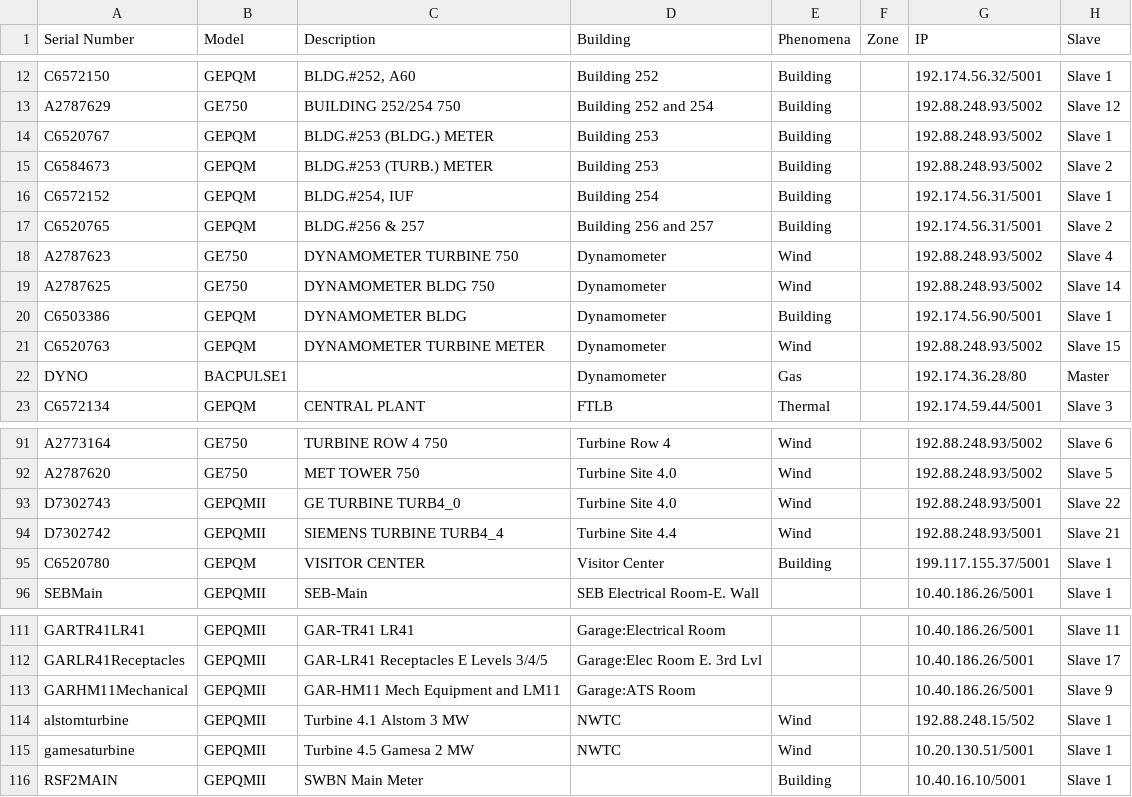
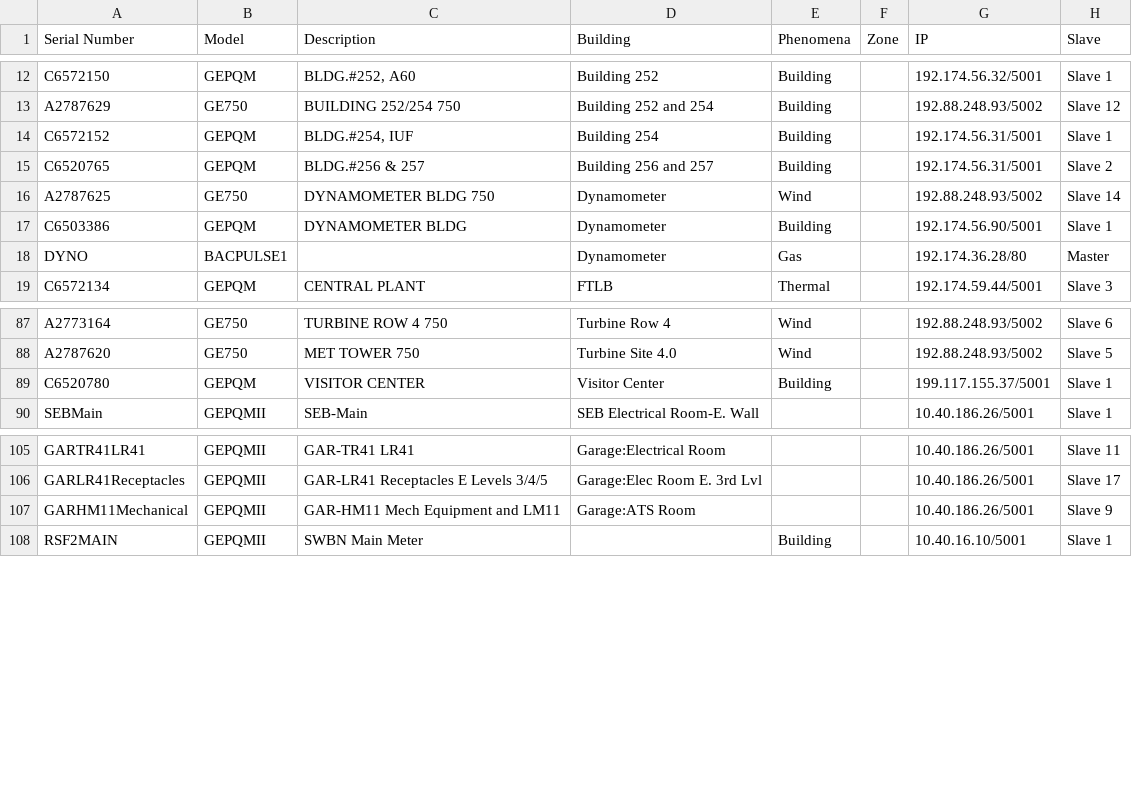
Before and after one commit to deanhiller/databus, a CSV file: modbus/staging/conf/meters.csv, drawn as a sheet; only a part is shown, gaps mark what is left out.

```diff
--- a/modbus/staging/conf/meters.csv
+++ b/modbus/staging/conf/meters.csv
@@ -13,10 +13,6 @@ C6572150,GEPQM,"BLDG.#252, A60",Building 252,Building,,192.174.56.32/5001,Slave
 A2787629,GE750,BUILDING 252/254 750,Building 252 and 254,Building,,192.88.248.93/5002,Slave 12
-C6520767,GEPQM,BLDG.#253 (BLDG.) METER,Building 253,Building,,192.88.248.93/5002,Slave 1
-C6584673,GEPQM,BLDG.#253 (TURB.) METER,Building 253,Building,,192.88.248.93/5002,Slave 2
 C6572152,GEPQM,"BLDG.#254, IUF",Building 254,Building,,192.174.56.31/5001,Slave 1
 C6520765,GEPQM,BLDG.#256 & 257,Building 256 and 257,Building,,192.174.56.31/5001,Slave 2
-A2787623,GE750,DYNAMOMETER TURBINE 750,Dynamometer,Wind,,192.88.248.93/5002,Slave 4
 A2787625,GE750,DYNAMOMETER BLDG 750,Dynamometer,Wind,,192.88.248.93/5002,Slave 14
 C6503386,GEPQM,DYNAMOMETER BLDG,Dynamometer,Building,,192.174.56.90/5001,Slave 1
-C6520763,GEPQM,DYNAMOMETER TURBINE METER,Dynamometer,Wind,,192.88.248.93/5002,Slave 15
 DYNO,BACPULSE1,,Dynamometer,Gas,,192.174.36.28/80,Master
@@ -92,4 +88,2 @@ A2773164,GE750,TURBINE ROW 4 750,Turbine Row 4,Wind,,192.88.248.93/5002,Slave 6
 A2787620,GE750,MET TOWER 750,Turbine Site 4.0,Wind,,192.88.248.93/5002,Slave 5
-D7302743,GEPQMII,GE TURBINE TURB4_0,Turbine Site 4.0,Wind,,192.88.248.93/5001,Slave 22
-D7302742,GEPQMII,SIEMENS TURBINE TURB4_4,Turbine Site 4.4,Wind,,192.88.248.93/5001,Slave 21
 C6520780,GEPQM,VISITOR CENTER,Visitor Center,Building,,199.117.155.37/5001,Slave 1
@@ -113,4 +107,2 @@ GARLR41Receptacles,GEPQMII,GAR-LR41 Receptacles E Levels 3/4/5,Garage:Elec Room
 GARHM11Mechanical,GEPQMII,GAR-HM11 Mech Equipment and LM11,Garage:ATS Room,,,10.40.186.26/5001,Slave 9
-alstomturbine,GEPQMII,Turbine 4.1 Alstom 3 MW,NWTC,Wind,,192.88.248.15/502,Slave 1
-gamesaturbine,GEPQMII,Turbine 4.5 Gamesa 2 MW,NWTC,Wind,,10.20.130.51/5001,Slave 1
 RSF2MAIN,GEPQMII,SWBN Main Meter,,Building,,10.40.16.10/5001,Slave 1
```
Also changed, not shown: 26 other files.
